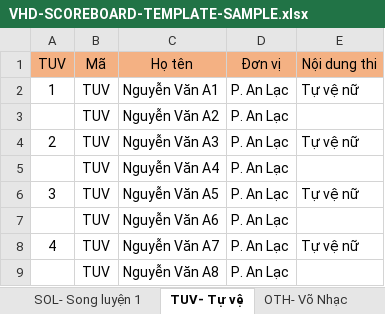
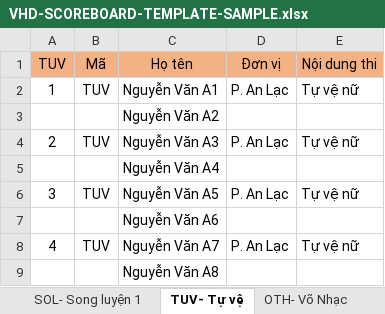
Before and after one commit to vobachnhac1/scoreboard-ict, an Excel workbook: VHD-SCOREBOARD-TEMPLATE-SAMPLE.xlsx, sheet TUV- Tự vệ, drawn as a sheet; values as stored, in another font and other column widths than the file's, no borders; the diff names each change by its address in the sheet, - before the commit and + after, or states it on an @@ line.

```diff
--- a/VHD-SCOREBOARD-TEMPLATE-SAMPLE.xlsx (sheet TUV- Tự vệ)
+++ b/VHD-SCOREBOARD-TEMPLATE-SAMPLE.xlsx (sheet TUV- Tự vệ)
-B3 (Mã): TUV
+B3 (Mã): (empty)
-D3 (Đơn vị): P. An Lạc
+D3 (Đơn vị): (empty)
-B5 (Mã): TUV
+B5 (Mã): (empty)
-D5 (Đơn vị): P. An Lạc
+D5 (Đơn vị): (empty)
-B7 (Mã): TUV
+B7 (Mã): (empty)
-D7 (Đơn vị): P. An Lạc
+D7 (Đơn vị): (empty)
-B9 (Mã): TUV
+B9 (Mã): (empty)
-D9 (Đơn vị): P. An Lạc
+D9 (Đơn vị): (empty)
```
Also changed, not shown: sheet SOL- Song luyện 1, 53 other files.
